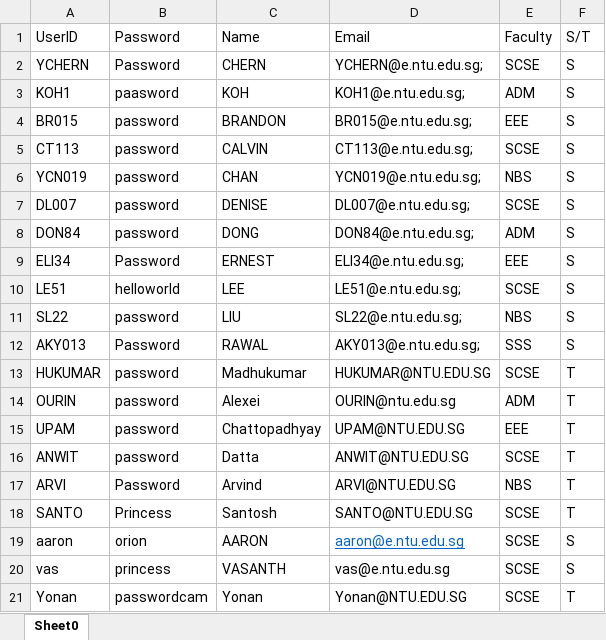
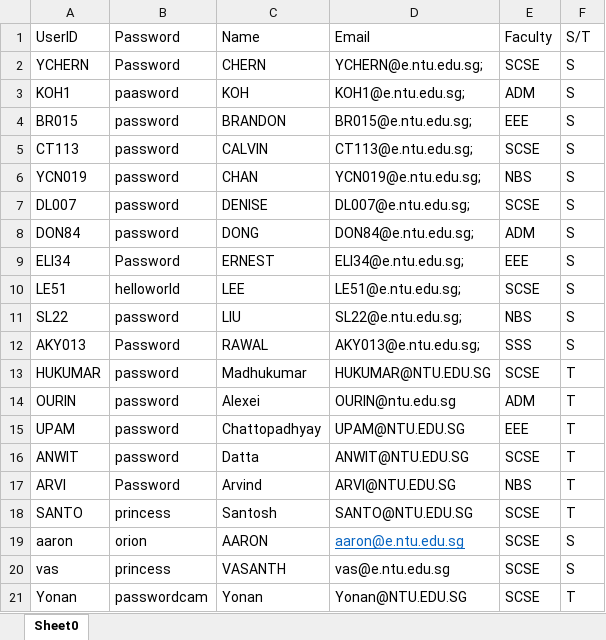
Before and after one commit to NoloriOnica/Camp-System, an Excel workbook: data/database.xlsx, sheet Sheet0, drawn as a sheet; values as stored, in another font and other column widths than the file's, no borders; the diff names each change by its address in the sheet, - before the commit and + after, or states it on an @@ line.

```diff
--- a/data/database.xlsx (sheet Sheet0)
+++ b/data/database.xlsx (sheet Sheet0)
-B18: Princess
+B18: princess
```
Also changed, not shown: 1 other file.
